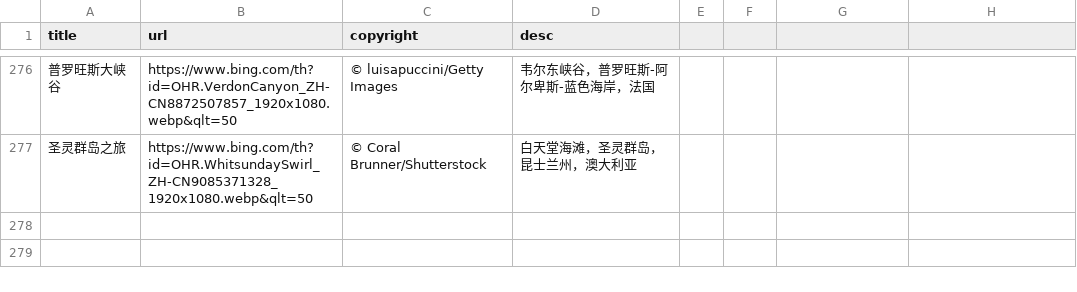
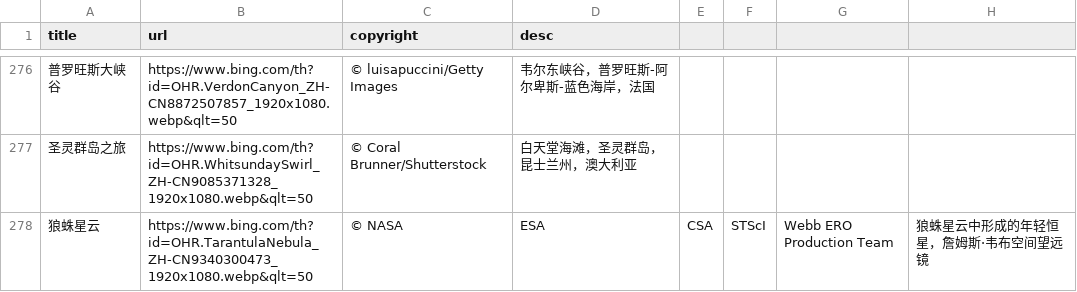
Before and after one commit to FrankFan/bing-wallpaper, a CSV file: bing-wallpaper.csv, drawn as a sheet; only a part is shown, gaps mark what is left out; the diff names each change by its address in the sheet, - before the commit and + after, or states it on an @@ line.

Commit message:
sync daily wallpaper

```diff
--- a/bing-wallpaper.csv
+++ b/bing-wallpaper.csv
+row 278: 狼蛛星云 | https://www.bing.com/th?id=OHR.TarantulaNebula_ZH-CN9340300473_1920x1080.webp&qlt=50 | © NASA | ESA | CSA | STScI | Webb ERO Production Team | 狼蛛星云中形成的年轻恒星，詹姆斯·韦布空间望远镜
```
